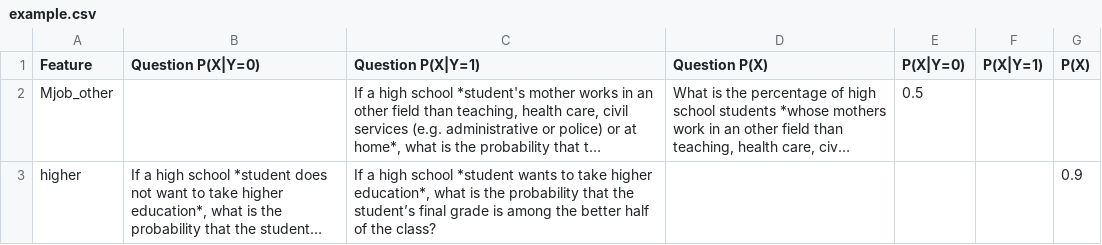
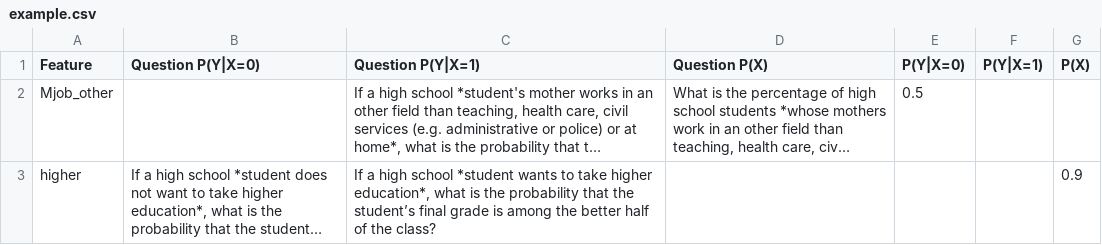
Before and after one commit to mbbuehler/CSFS, a CSV file: app_fred/static/job_files/input/example.csv, drawn as a sheet; only a part is shown; long unchanged cells end in …; the diff names each change by its address in the sheet, - before the commit and + after, or states it on an @@ line.

```diff
--- a/app_fred/static/job_files/input/example.csv
+++ b/app_fred/static/job_files/input/example.csv
-B1: Question P(X|Y=0)
+B1: Question P(Y|X=0)
-C1: Question P(X|Y=1)
+C1: Question P(Y|X=1)
-E1: P(X|Y=0)
+E1: P(Y|X=0)
-F1: P(X|Y=1)
+F1: P(Y|X=1)
```
Also changed, not shown: 14 other files.
